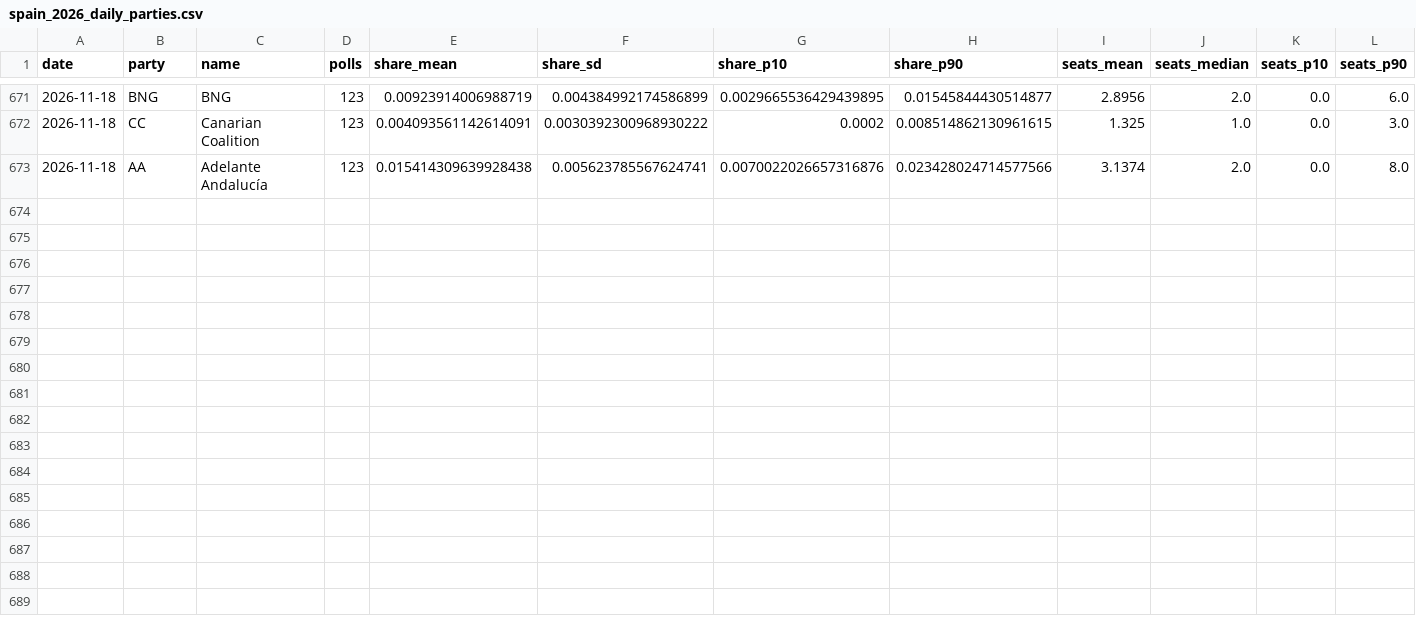
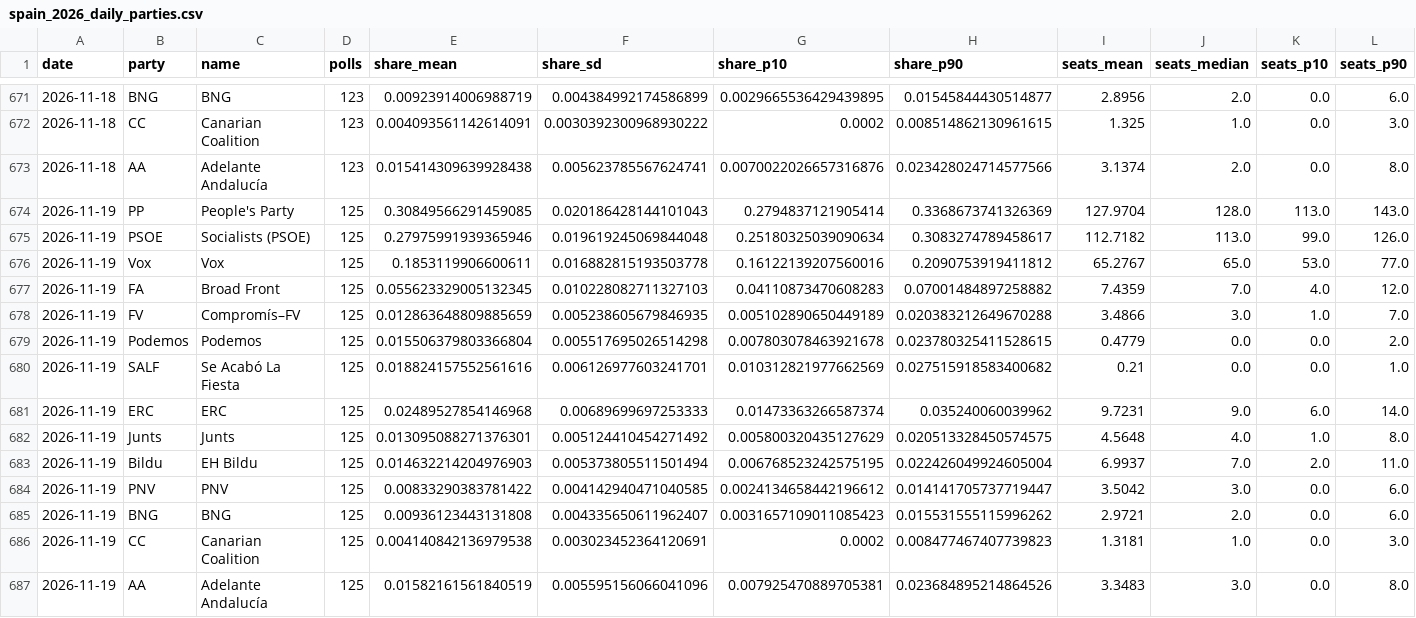
Before and after one commit to ZaMalik123/election-forecasts, a CSV file: outputs/spain_2026_daily_parties.csv, drawn as a sheet; only a part is shown, gaps mark what is left out; rows hold the shown columns only; the diff names each change by its address in the sheet, - before the commit and + after, or states it on an @@ line.

```diff
--- a/outputs/spain_2026_daily_parties.csv
+++ b/outputs/spain_2026_daily_parties.csv
+row 674: 2026-11-19 | PP | People's Party | 125 | 0.30849566291459085 | 0.020186428144101043 | 0.2794837121905414 | 0.3368673741326369 | 127.9704 | 128.0 | 113.0 | 143.0
+row 675: 2026-11-19 | PSOE | Socialists (PSOE) | 125 | 0.27975991939365946 | 0.019619245069844048 | 0.25180325039090634 | 0.3083274789458617 | 112.7182 | 113.0 | 99.0 | 126.0
+row 676: 2026-11-19 | Vox | Vox | 125 | 0.1853119906600611 | 0.016882815193503778 | 0.16122139207560016 | 0.2090753919411812 | 65.2767 | 65.0 | 53.0 | 77.0
+row 677: 2026-11-19 | FA | Broad Front | 125 | 0.055623329005132345 | 0.010228082711327103 | 0.04110873470608283 | 0.07001484897258882 | 7.4359 | 7.0 | 4.0 | 12.0
+row 678: 2026-11-19 | FV | Compromís–FV | 125 | 0.012863648809885659 | 0.005238605679846935 | 0.005102890650449189 | 0.020383212649670288 | 3.4866 | 3.0 | 1.0 | 7.0
+row 679: 2026-11-19 | Podemos | Podemos | 125 | 0.015506379803366804 | 0.005517695026514298 | 0.007803078463921678 | 0.023780325411528615 | 0.4779 | 0.0 | 0.0 | 2.0
+row 680: 2026-11-19 | SALF | Se Acabó La Fiesta | 125 | 0.018824157552561616 | 0.006126977603241701 | 0.010312821977662569 | 0.027515918583400682 | 0.21 | 0.0 | 0.0 | 1.0
+row 681: 2026-11-19 | ERC | ERC | 125 | 0.02489527854146968 | 0.00689699697253333 | 0.01473363266587374 | 0.035240060039962 | 9.7231 | 9.0 | 6.0 | 14.0
+row 682: 2026-11-19 | Junts | Junts | 125 | 0.013095088271376301 | 0.005124410454271492 | 0.005800320435127629 | 0.020513328450574575 | 4.5648 | 4.0 | 1.0 | 8.0
+row 683: 2026-11-19 | Bildu | EH Bildu | 125 | 0.014632214204976903 | 0.005373805511501494 | 0.006768523242575195 | 0.022426049924605004 | 6.9937 | 7.0 | 2.0 | 11.0
+row 684: 2026-11-19 | PNV | PNV | 125 | 0.00833290383781422 | 0.004142940471040585 | 0.0024134658442196612 | 0.014141705737719447 | 3.5042 | 3.0 | 0.0 | 6.0
+row 685: 2026-11-19 | BNG | BNG | 125 | 0.00936123443131808 | 0.004335650611962407 | 0.0031657109011085423 | 0.015531555115996262 | 2.9721 | 2.0 | 0.0 | 6.0
+row 686: 2026-11-19 | CC | Canarian Coalition | 125 | 0.004140842136979538 | 0.003023452364120691 | 0.0002 | 0.008477467407739823 | 1.3181 | 1.0 | 0.0 | 3.0
+row 687: 2026-11-19 | AA | Adelante Andalucía | 125 | 0.01582161561840519 | 0.005595156066041096 | 0.007925470889705381 | 0.023684895214864526 | 3.3483 | 3.0 | 0.0 | 8.0
```
Also changed, not shown: outputs/spain_2026_daily_blocs.csv, outputs/spain_2026_provinces.csv, 15 other files.
